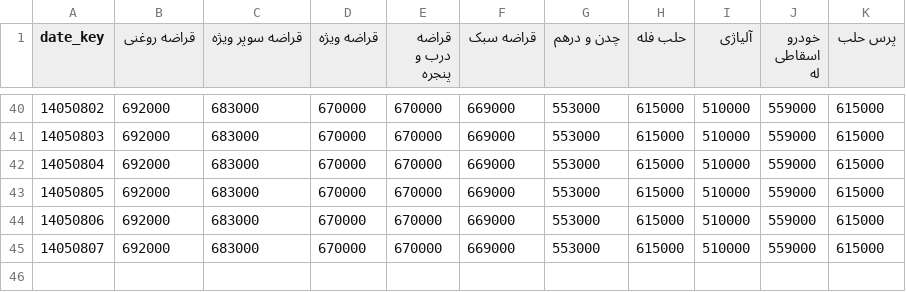
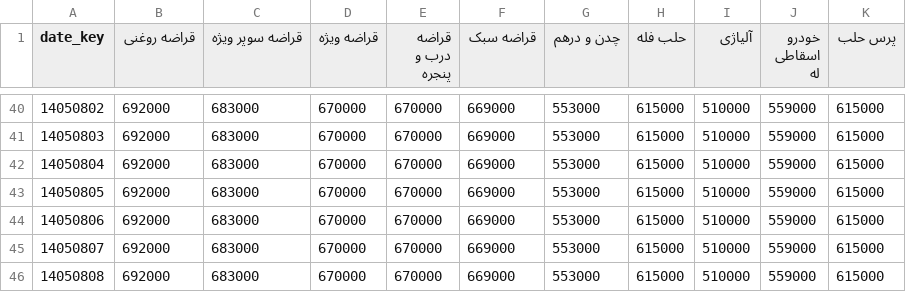
Before and after one commit to panahi88/sabzehya-data, a CSV file: prices_rad.csv, drawn as a sheet; only a part is shown, gaps mark what is left out; the diff names each change by its address in the sheet, - before the commit and + after, or states it on an @@ line.

```diff
--- a/prices_rad.csv
+++ b/prices_rad.csv
+row 46: 14050808 | 692000 | 683000 | 670000 | 670000 | 669000 | 553000 | 615000 | 510000 | 559000 | 615000
```
Also changed, not shown: status.csv, 1 other file.
